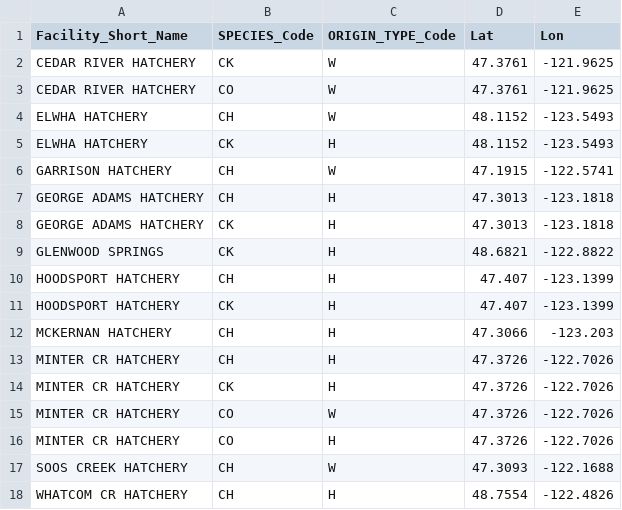
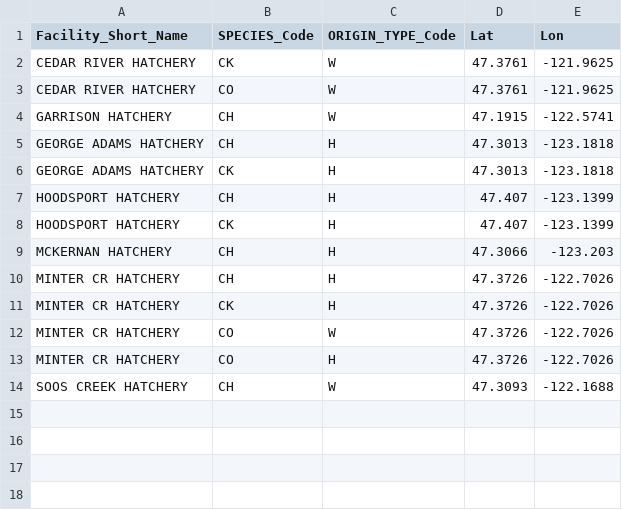
Before and after one commit to AileneKane/fishphen, a CSV file: analyses/output/salmonlatlon.csv, drawn as a sheet.

```diff
--- a/analyses/output/salmonlatlon.csv
+++ b/analyses/output/salmonlatlon.csv
@@ -3,4 +3,2 @@
 "CEDAR RIVER HATCHERY","CO","W",47.3761,-121.9625
-"ELWHA HATCHERY","CH","W",48.1152,-123.5493
-"ELWHA HATCHERY","CK","H",48.1152,-123.5493
 "GARRISON HATCHERY","CH","W",47.1915,-122.5741
@@ -8,3 +6,2 @@
 "GEORGE ADAMS HATCHERY","CK","H",47.3013,-123.1818
-"GLENWOOD SPRINGS","CK","H",48.6821,-122.8822
 "HOODSPORT HATCHERY","CH","H",47.407,-123.1399
@@ -17,2 +14 @@
 "SOOS CREEK HATCHERY","CH","W",47.3093,-122.1688
-"WHATCOM CR HATCHERY","CH","H",48.7554,-122.4826
```
Also changed, not shown: analyses/output/salmonreturntrends_hatch.csv, analyses/output/salmonreturntrends_pslmm.csv, 8 other files.
